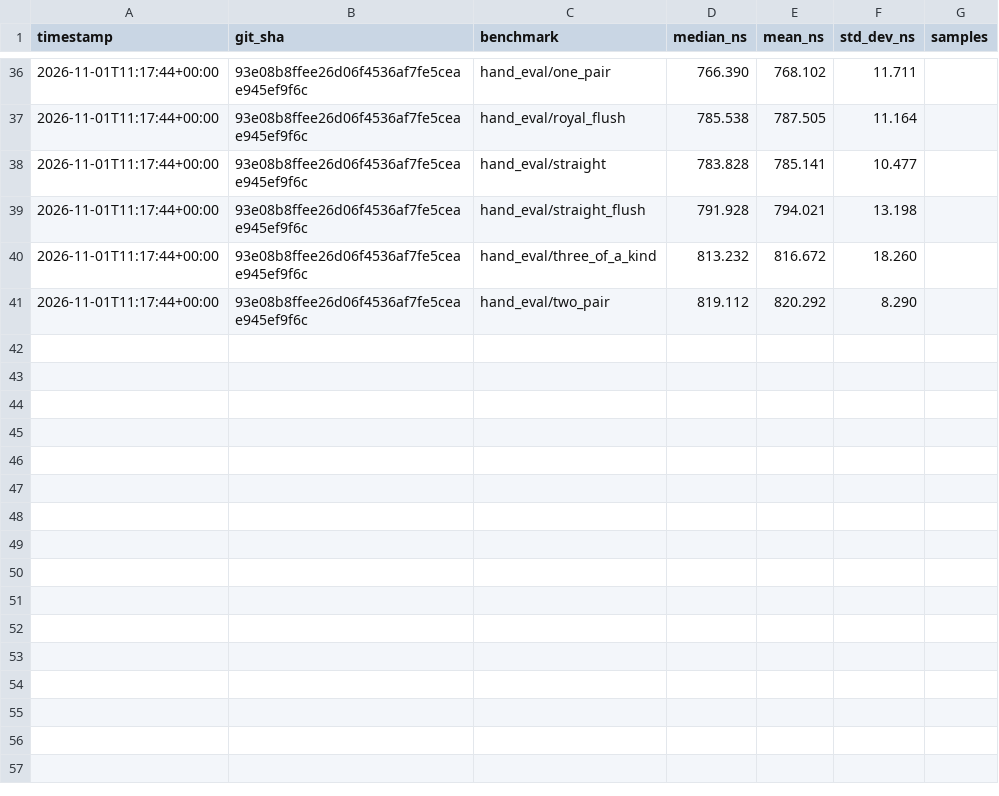
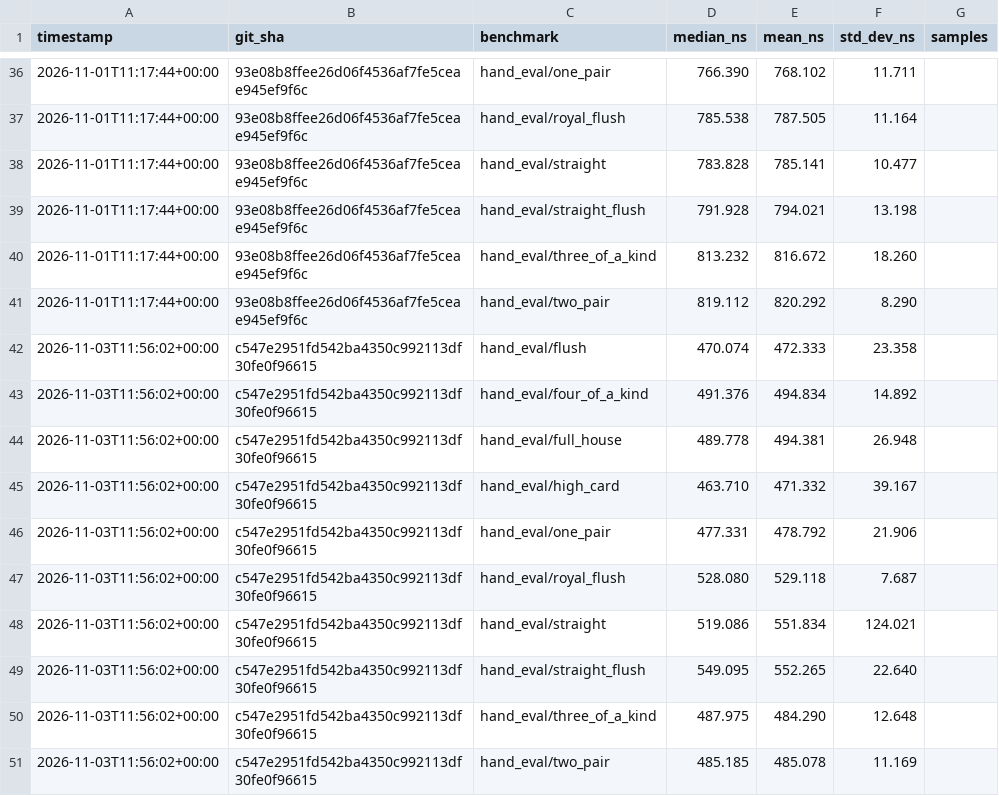
Before and after one commit to HitEmPoka/StellPoker, a CSV file: benchmark_data/hand_evaluator_history.csv, drawn as a sheet; only a part is shown, gaps mark what is left out.

```diff
--- a/benchmark_data/hand_evaluator_history.csv
+++ b/benchmark_data/hand_evaluator_history.csv
@@ -41 +41,11 @@ timestamp,git_sha,benchmark,median_ns,mean_ns,std_dev_ns,samples
 2026-11-01T11:17:44+00:00,93e08b8ffee26d06f4536af7fe5ceae945ef9f6c,hand_eval/two_pair,819.112,820.292,8.290,
+2026-11-03T11:56:02+00:00,c547e2951fd542ba4350c992113df30fe0f96615,hand_eval/flush,470.074,472.333,23.358,
+2026-11-03T11:56:02+00:00,c547e2951fd542ba4350c992113df30fe0f96615,hand_eval/four_of_a_kind,491.376,494.834,14.892,
+2026-11-03T11:56:02+00:00,c547e2951fd542ba4350c992113df30fe0f96615,hand_eval/full_house,489.778,494.381,26.948,
+2026-11-03T11:56:02+00:00,c547e2951fd542ba4350c992113df30fe0f96615,hand_eval/high_card,463.710,471.332,39.167,
+2026-11-03T11:56:02+00:00,c547e2951fd542ba4350c992113df30fe0f96615,hand_eval/one_pair,477.331,478.792,21.906,
+2026-11-03T11:56:02+00:00,c547e2951fd542ba4350c992113df30fe0f96615,hand_eval/royal_flush,528.080,529.118,7.687,
+2026-11-03T11:56:02+00:00,c547e2951fd542ba4350c992113df30fe0f96615,hand_eval/straight,519.086,551.834,124.021,
+2026-11-03T11:56:02+00:00,c547e2951fd542ba4350c992113df30fe0f96615,hand_eval/straight_flush,549.095,552.265,22.640,
+2026-11-03T11:56:02+00:00,c547e2951fd542ba4350c992113df30fe0f96615,hand_eval/three_of_a_kind,487.975,484.290,12.648,
+2026-11-03T11:56:02+00:00,c547e2951fd542ba4350c992113df30fe0f96615,hand_eval/two_pair,485.185,485.078,11.169,
```
